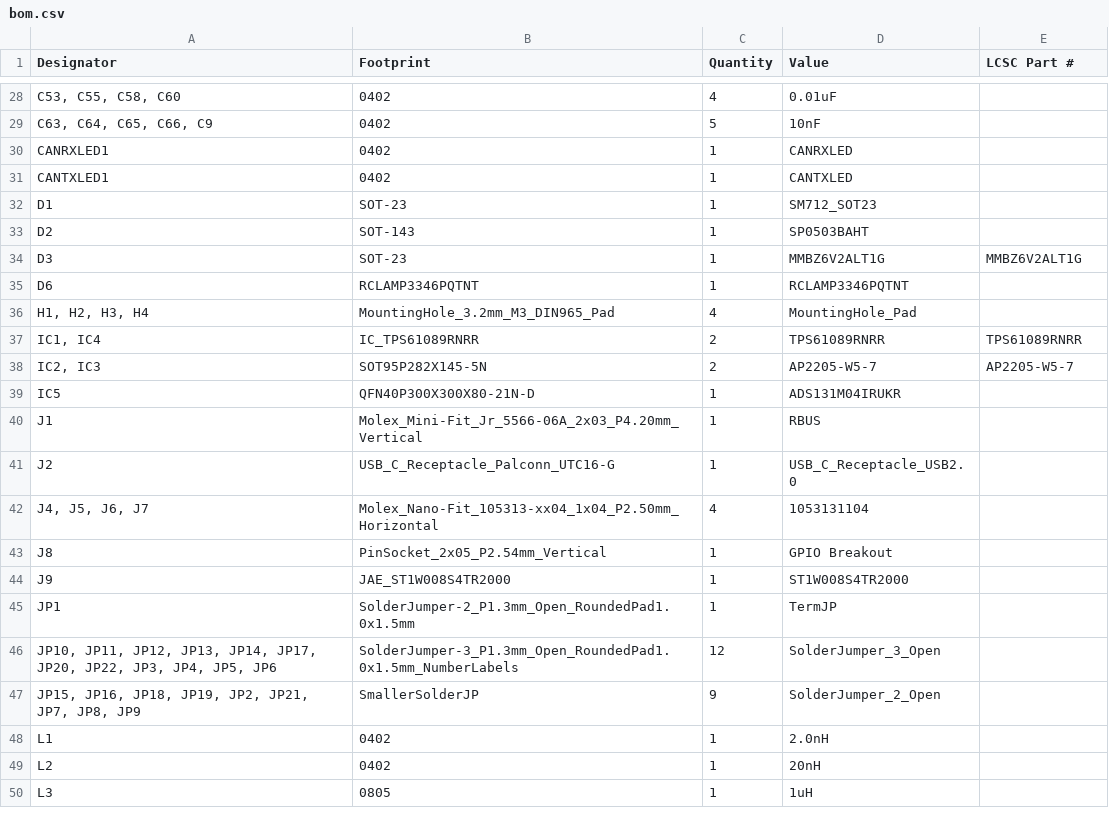
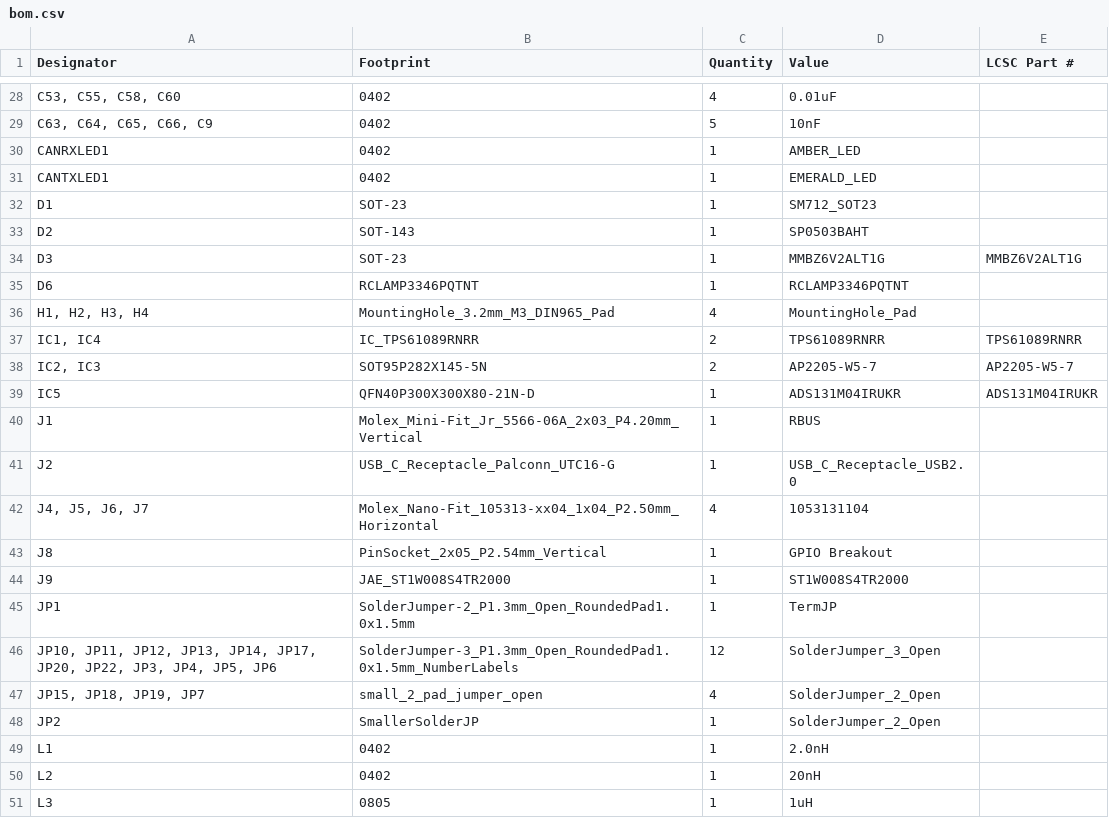
Before and after one commit to icl-rocketry/Ricardo-Kermit, a CSV file: Hardware/production/bom.csv, drawn as a sheet; only a part is shown, gaps mark what is left out; addresses are those after the commit; the diff names each change by its address in the sheet, - before the commit and + after, or states it on an @@ line.

```diff
--- a/Hardware/production/bom.csv
+++ b/Hardware/production/bom.csv
-D30 (Value): CANRXLED
+D30 (Value): AMBER_LED
-D31 (Value): CANTXLED
+D31 (Value): EMERALD_LED
-E39 (LCSC Part #): (empty)
+E39 (LCSC Part #): ADS131M04IRUKR
+row 47: JP15, JP18, JP19, JP7 | small_2_pad_jumper_open | 4 | SolderJumper_2_Open
-A48 (Designator): JP15, JP16, JP18, JP19, JP2, JP21, JP7, JP8, JP9
+A48 (Designator): JP2
-C48 (Quantity): 9
+C48 (Quantity): 1
```
Also changed, not shown: Hardware/production/designators.csv, Hardware/production/positions.csv, 13 other files.
